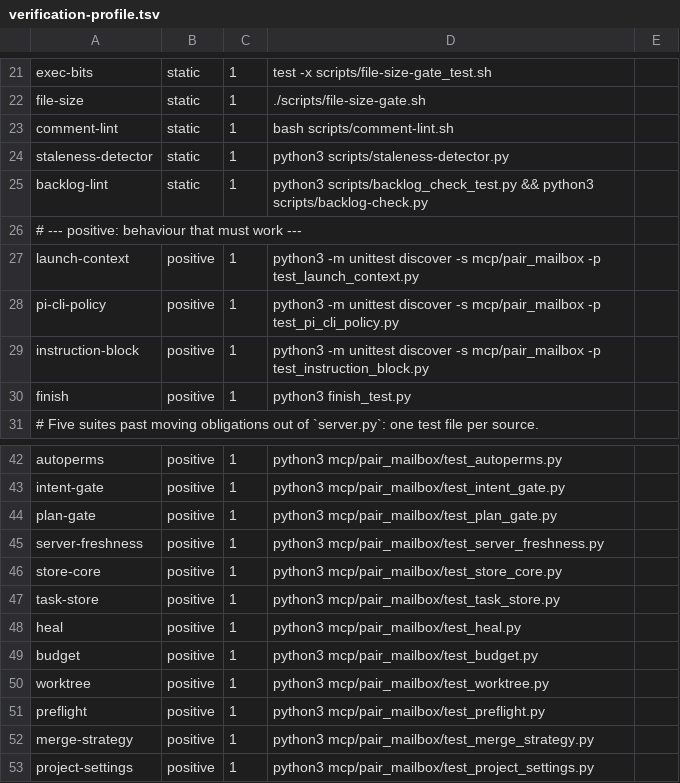
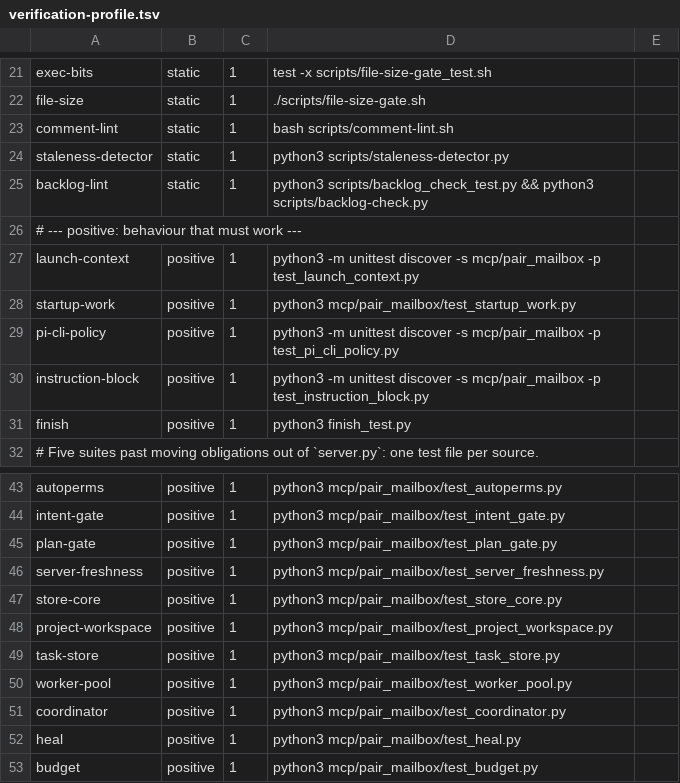
Before and after one commit to AVP-Dev/pair-mailbox, a TSV file: scripts/verification-profile.tsv, drawn as a sheet; only a part is shown, gaps mark what is left out; the shorter side is filled out with more unchanged rows; the diff names each change by its address in the sheet, - before the commit and + after, or states it on an @@ line.

```diff
--- a/scripts/verification-profile.tsv
+++ b/scripts/verification-profile.tsv
+row 28: startup-work | positive | 1 | python3 mcp/pair_mailbox/test_startup_work.py
+row 48: project-workspace | positive | 1 | python3 mcp/pair_mailbox/test_project_workspace.py
+row 50: worker-pool | positive | 1 | python3 mcp/pair_mailbox/test_worker_pool.py
+row 51: coordinator | positive | 1 | python3 mcp/pair_mailbox/test_coordinator.py
```
Also changed, not shown: scripts/verify-map.tsv, 26 other files.
